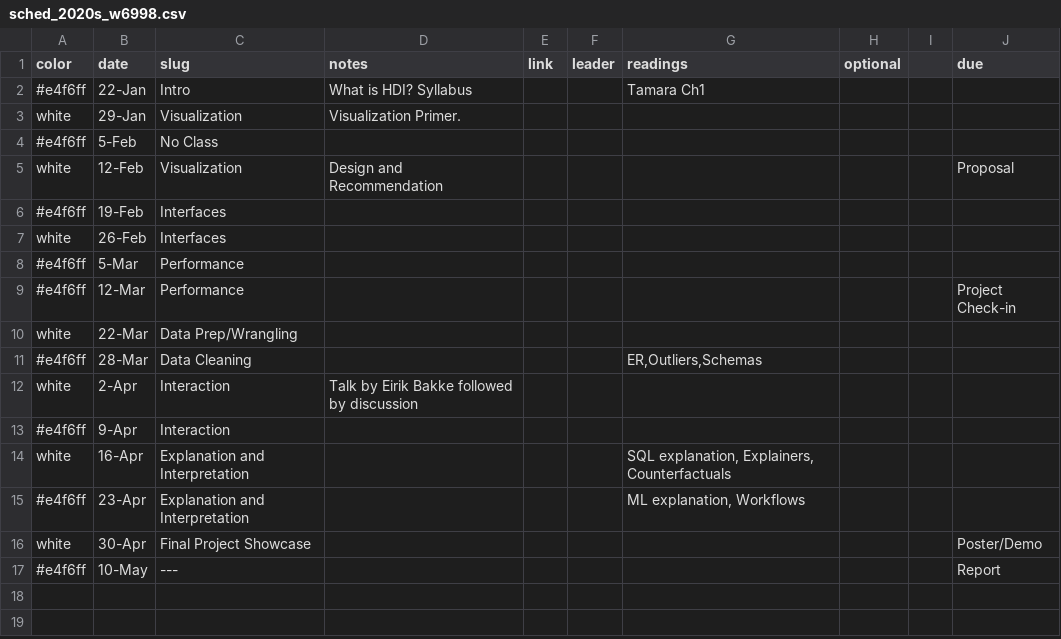
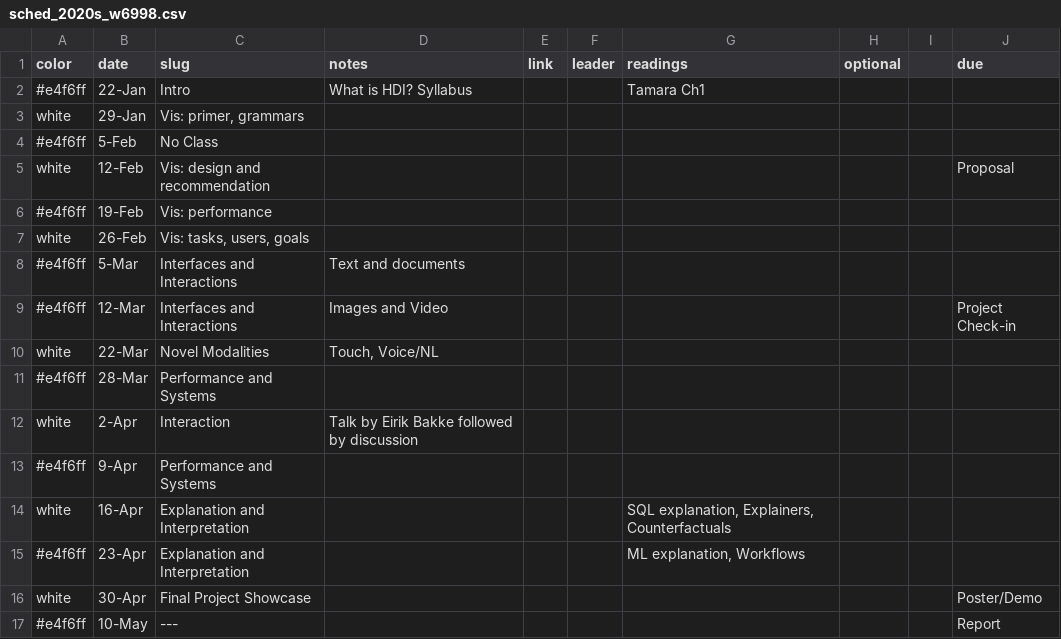
Before and after one commit to columbiaviz/columbiaviz.github.io, a CSV file: _data/sched_2020s_w6998.csv, drawn as a sheet.

```diff
--- a/_data/sched_2020s_w6998.csv
+++ b/_data/sched_2020s_w6998.csv
@@ -2,13 +2,13 @@ color,date,slug,notes,link,leader,readings,optional,,due
 #e4f6ff,22-Jan,Intro,What is HDI?  Syllabus,,,Tamara Ch1,,,
-white,29-Jan,Visualization,Visualization Primer.   ,,,,,,
+white,29-Jan,"Vis: primer, grammars",,,,,,,
 #e4f6ff,5-Feb,No Class,,,,,,,
-white,12-Feb,Visualization,Design and Recommendation,,,,,,Proposal
-#e4f6ff,19-Feb,Interfaces,,,,,,,
-white,26-Feb,Interfaces,,,,,,,
-#e4f6ff,5-Mar,Performance,,,,,,,
-#e4f6ff,12-Mar,Performance,,,,,,,Project Check-in
-white,22-Mar,Data Prep/Wrangling,,,,,,,
-#e4f6ff,28-Mar,Data Cleaning,,,,"ER,Outliers,Schemas",,,
+white,12-Feb,Vis: design and recommendation,,,,,,,Proposal
+#e4f6ff,19-Feb,Vis: performance,,,,,,,
+white,26-Feb,"Vis: tasks, users, goals",,,,,,,
+#e4f6ff,5-Mar,Interfaces and Interactions,Text and documents,,,,,,
+#e4f6ff,12-Mar,Interfaces and Interactions,Images and Video,,,,,,Project Check-in
+white,22-Mar,Novel Modalities,"Touch, Voice/NL",,,,,,
+#e4f6ff,28-Mar,Performance and Systems,,,,,,,
 white,2-Apr,Interaction,Talk by Eirik Bakke followed by discussion,,,,,,
-#e4f6ff,9-Apr,Interaction,,,,,,,
+#e4f6ff,9-Apr,Performance and Systems,,,,,,,
 white,16-Apr,Explanation and Interpretation,,,,"SQL explanation, Explainers, Counterfactuals",,,
```
Also changed, not shown: 1 other file.
